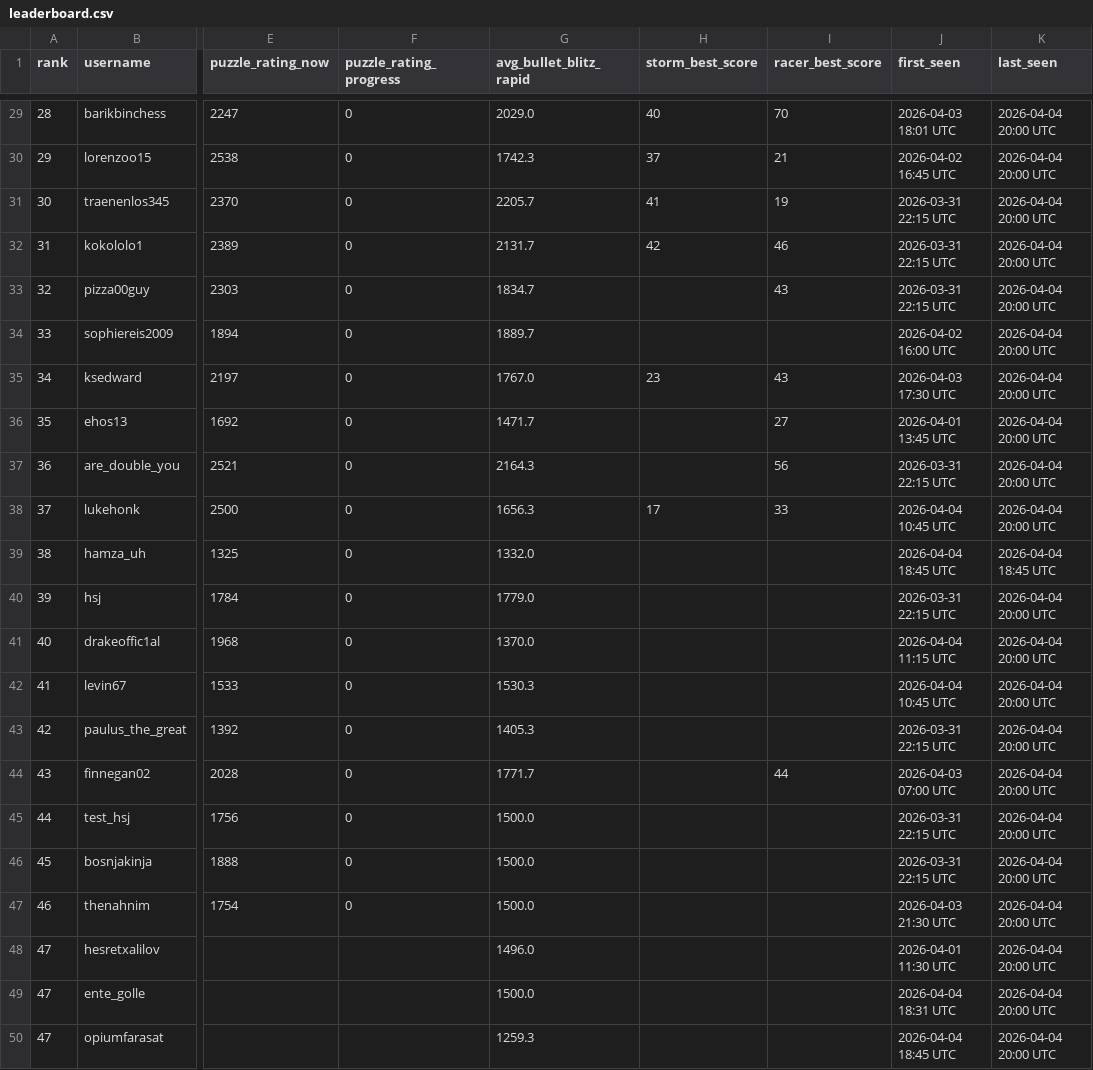
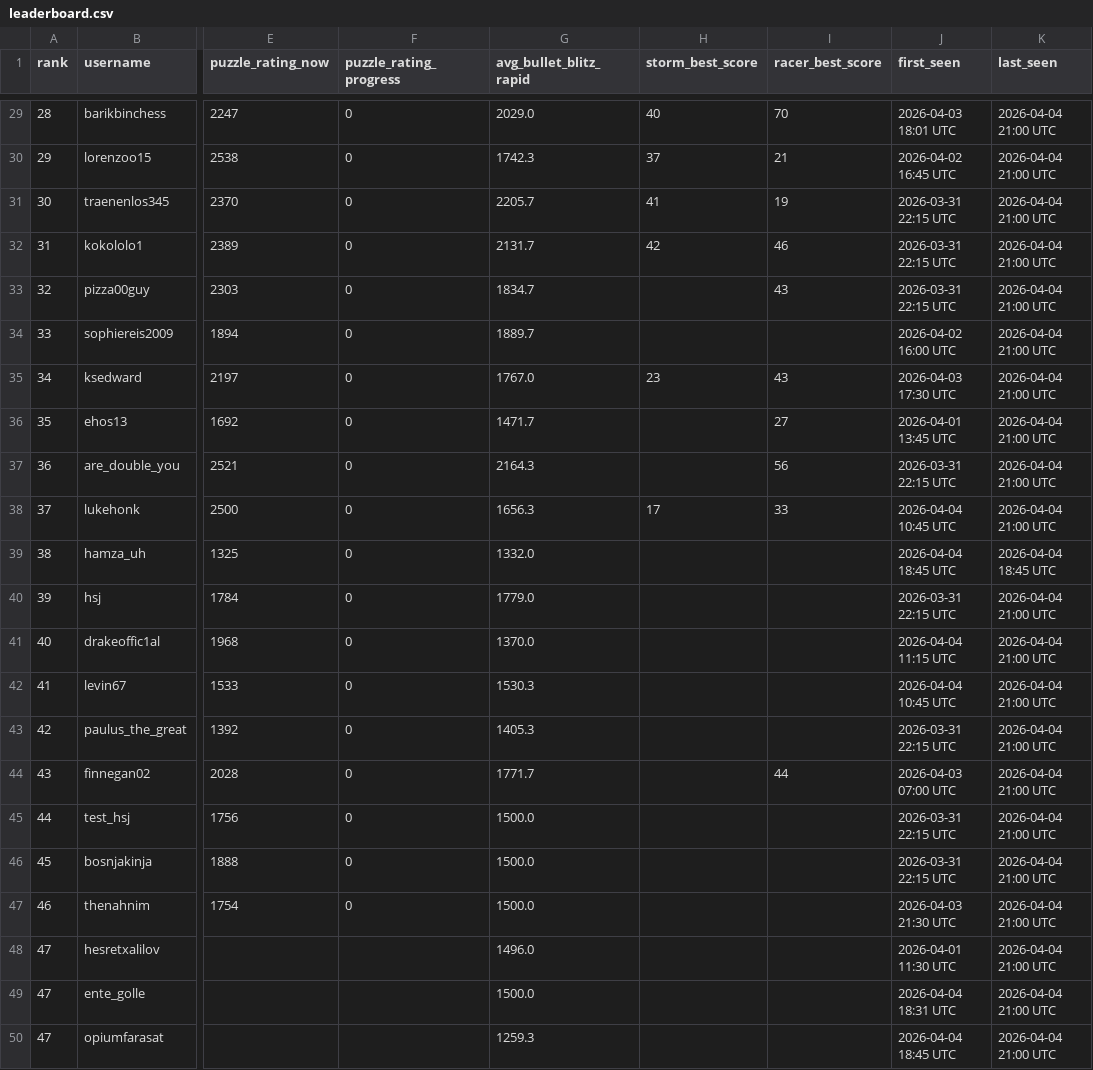
Before and after one commit to hsjAlex/TactikSpektakel, a CSV file: data/leaderboard.csv, drawn as a sheet; only a part is shown, gaps mark what is left out; the diff covers the shown part only; the diff names each change by its address in the sheet, - before the commit and + after, or states it on an @@ line.

```diff
--- a/data/leaderboard.csv
+++ b/data/leaderboard.csv
-K29:K38 (last_seen): 2026-04-04 20:00 UTC
+K29:K38 (last_seen): 2026-04-04 21:00 UTC
-K40:K50 (last_seen): 2026-04-04 20:00 UTC
+K40:K50 (last_seen): 2026-04-04 21:00 UTC
```
Also changed, not shown: 1 added row, 1 removed row and 42 edited cells elsewhere in this file, data/tactics_history.csv.
